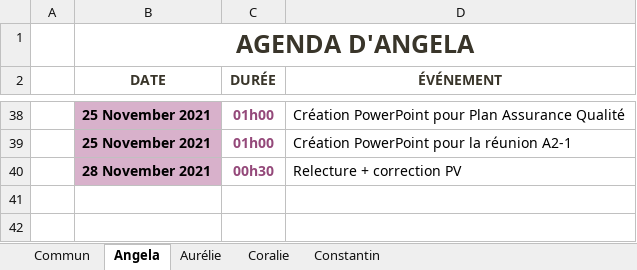
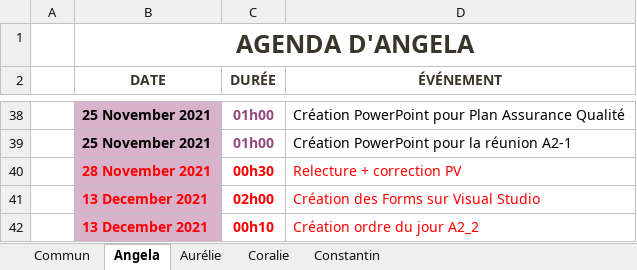
Before and after one commit to ConstantinHrrmn/WavContact, an Excel workbook: Documents/0_Journal_de_bord.xlsx, sheet Angela, drawn as a sheet; only a part is shown, gaps mark what is left out; values as stored, in another font and other column widths than the file's, no borders; table styles not drawn; the diff names each change by its address in the sheet, - before the commit and + after, or states it on an @@ line.

Commit message:
Mise à jour

```diff
--- a/Documents/0_Journal_de_bord.xlsx (sheet Angela)
+++ b/Documents/0_Journal_de_bord.xlsx (sheet Angela)
-B40 text colour: black
+B40 text colour: #FF0000
-C40 text colour: #94497A
+C40 text colour: #FF0000
-D40 text colour: black
+D40 text colour: #FF0000
+row 41:  | 13 December 2021 | 02h00 | Création des Forms sur Visual Studio
+row 42:  | 13 December 2021 | 00h10 | Création ordre du jour A2_2
```
Also changed, not shown: sheet Coralie.
